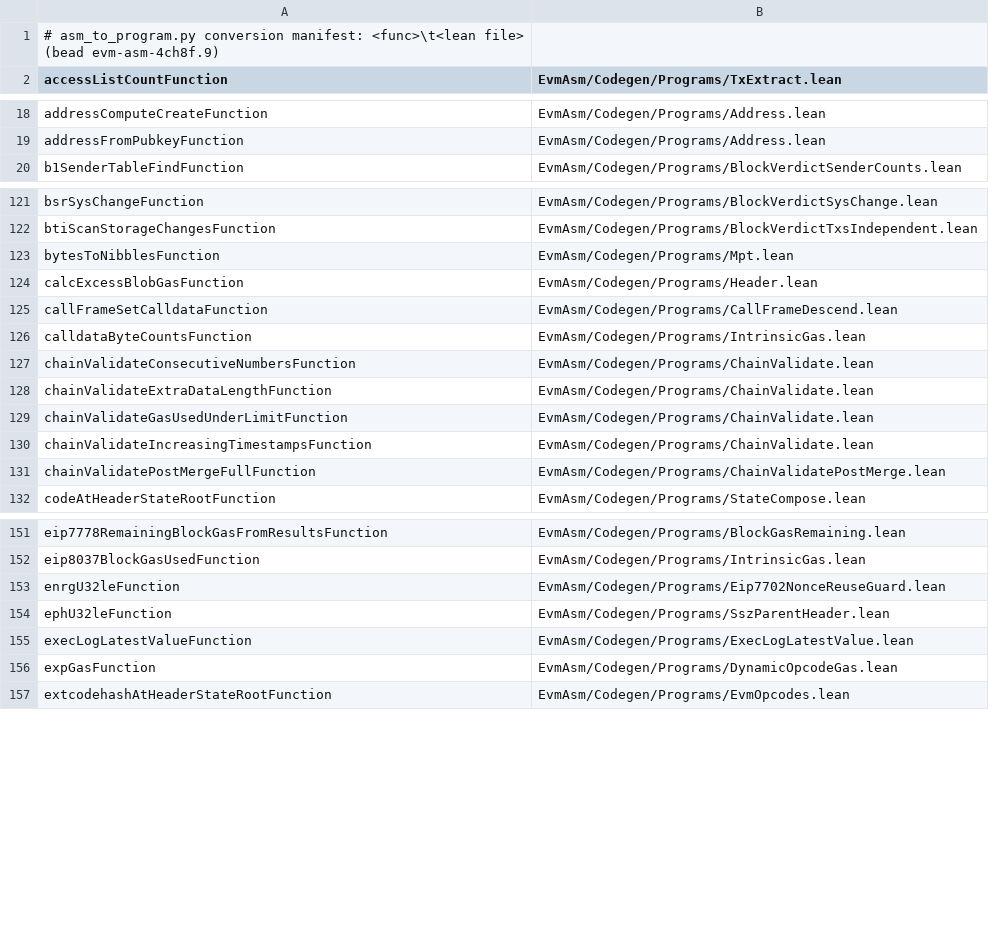
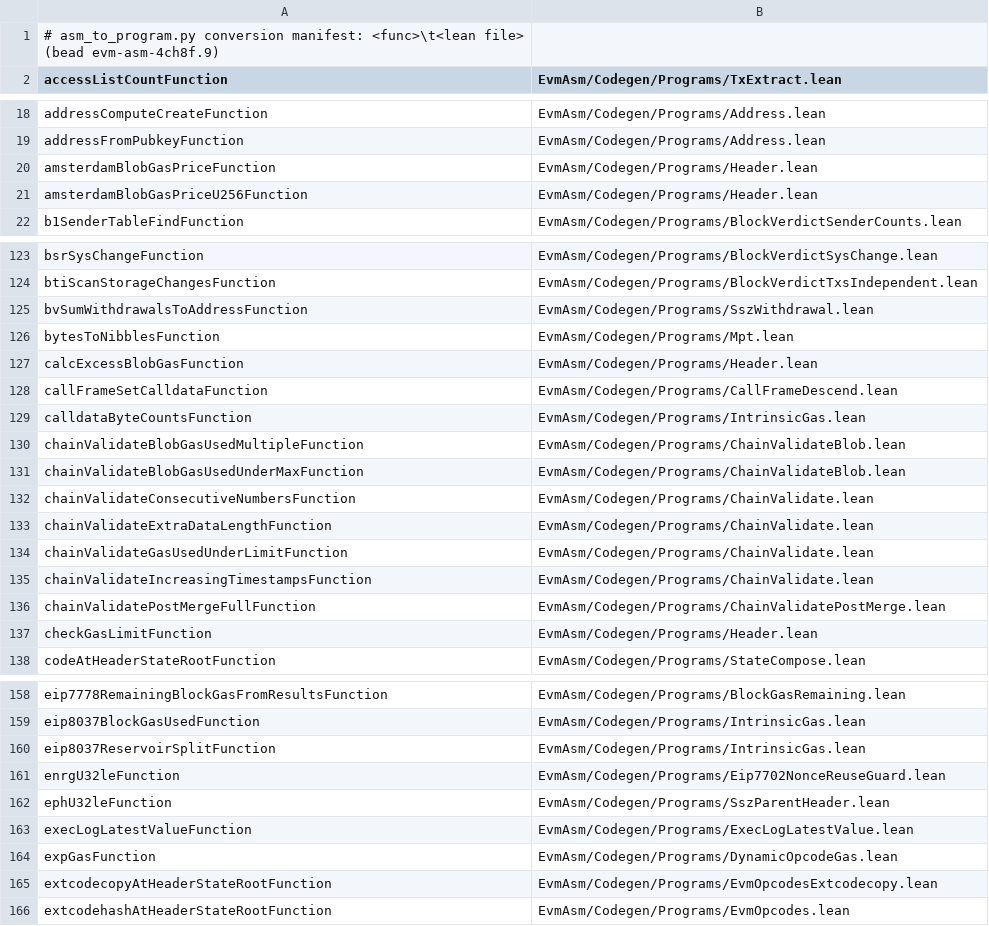
Before and after one commit to Verified-zkEVM/evm-asm, a TSV file: scripts/asm-fixtures/MANIFEST.tsv, drawn as a sheet; only a part is shown, gaps mark what is left out; the diff covers the shown part only.

```diff
--- a/scripts/asm-fixtures/MANIFEST.tsv
+++ b/scripts/asm-fixtures/MANIFEST.tsv
@@ -19,2 +19,4 @@ addressComputeCreateFunction	EvmAsm/Codegen/Programs/Address.lean
 addressFromPubkeyFunction	EvmAsm/Codegen/Programs/Address.lean
+amsterdamBlobGasPriceFunction	EvmAsm/Codegen/Programs/Header.lean
+amsterdamBlobGasPriceU256Function	EvmAsm/Codegen/Programs/Header.lean
 b1SenderTableFindFunction	EvmAsm/Codegen/Programs/BlockVerdictSenderCounts.lean
@@ -122,2 +124,3 @@ bsrSysChangeFunction	EvmAsm/Codegen/Programs/BlockVerdictSysChange.lean
 btiScanStorageChangesFunction	EvmAsm/Codegen/Programs/BlockVerdictTxsIndependent.lean
+bvSumWithdrawalsToAddressFunction	EvmAsm/Codegen/Programs/SszWithdrawal.lean
 bytesToNibblesFunction	EvmAsm/Codegen/Programs/Mpt.lean
@@ -126,2 +129,4 @@ callFrameSetCalldataFunction	EvmAsm/Codegen/Programs/CallFrameDescend.lean
 calldataByteCountsFunction	EvmAsm/Codegen/Programs/IntrinsicGas.lean
+chainValidateBlobGasUsedMultipleFunction	EvmAsm/Codegen/Programs/ChainValidateBlob.lean
+chainValidateBlobGasUsedUnderMaxFunction	EvmAsm/Codegen/Programs/ChainValidateBlob.lean
 chainValidateConsecutiveNumbersFunction	EvmAsm/Codegen/Programs/ChainValidate.lean
@@ -131,2 +136,3 @@ chainValidateIncreasingTimestampsFunction	EvmAsm/Codegen/Programs/ChainValidate.
 chainValidatePostMergeFullFunction	EvmAsm/Codegen/Programs/ChainValidatePostMerge.lean
+checkGasLimitFunction	EvmAsm/Codegen/Programs/Header.lean
 codeAtHeaderStateRootFunction	EvmAsm/Codegen/Programs/StateCompose.lean
@@ -152,2 +159,3 @@ eip7778RemainingBlockGasFromResultsFunction	EvmAsm/Codegen/Programs/BlockGasRema
 eip8037BlockGasUsedFunction	EvmAsm/Codegen/Programs/IntrinsicGas.lean
+eip8037ReservoirSplitFunction	EvmAsm/Codegen/Programs/IntrinsicGas.lean
 enrgU32leFunction	EvmAsm/Codegen/Programs/Eip7702NonceReuseGuard.lean
@@ -156,2 +164,3 @@ execLogLatestValueFunction	EvmAsm/Codegen/Programs/ExecLogLatestValue.lean
 expGasFunction	EvmAsm/Codegen/Programs/DynamicOpcodeGas.lean
+extcodecopyAtHeaderStateRootFunction	EvmAsm/Codegen/Programs/EvmOpcodesExtcodecopy.lean
 extcodehashAtHeaderStateRootFunction	EvmAsm/Codegen/Programs/EvmOpcodes.lean
```
Also changed, not shown: 14 added rows elsewhere in this file, 43 other files.
